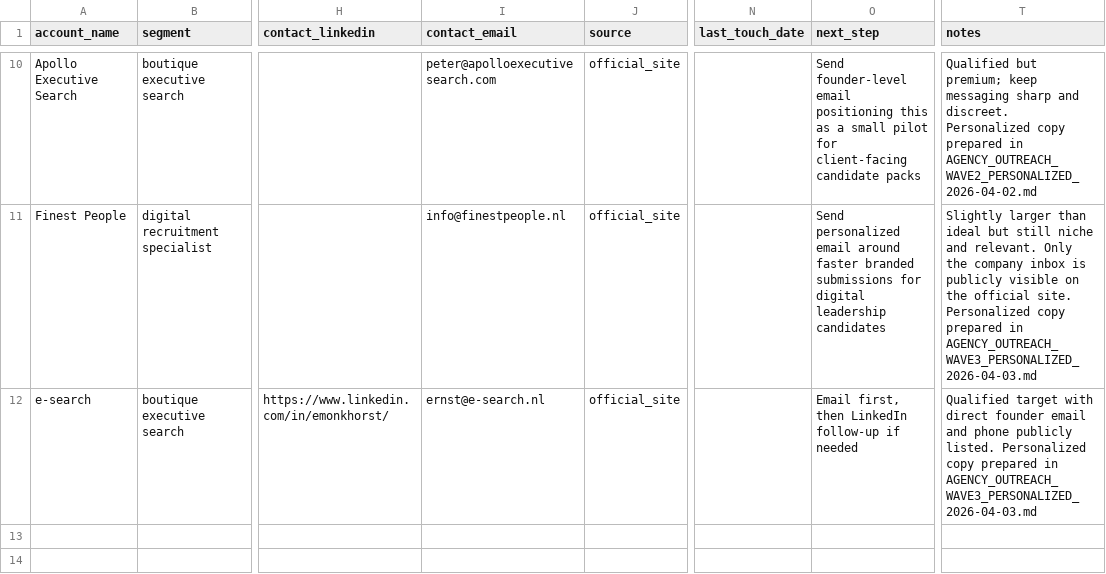
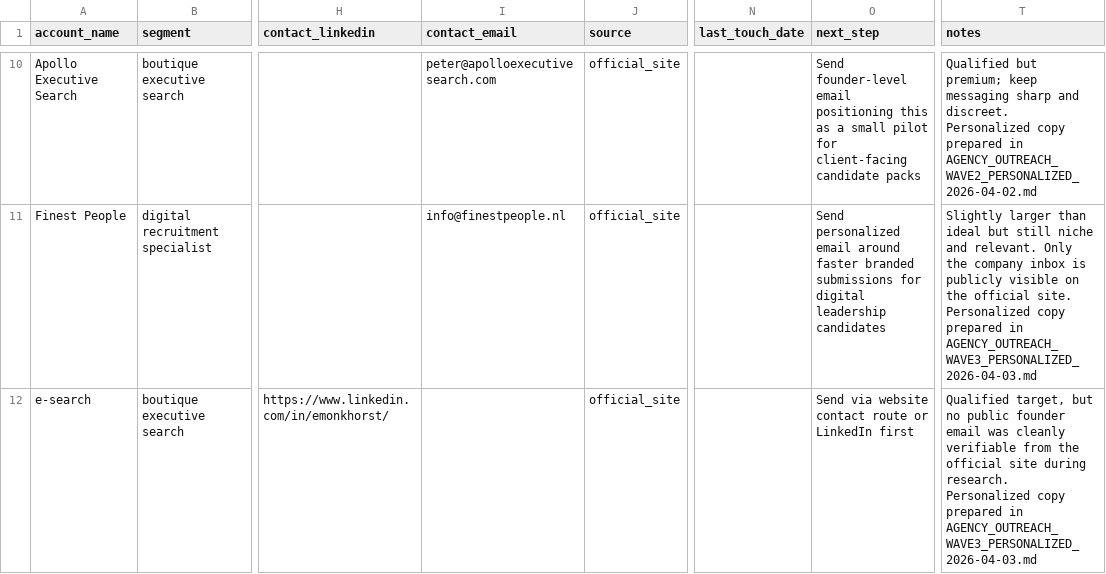
Before and after one commit to dk017/werkcv, a CSV file: AGENCY_OUTREACH_TRACKER_APRIL_2026.csv, drawn as a sheet; only a part is shown, gaps mark what is left out; the diff names each change by its address in the sheet, - before the commit and + after, or states it on an @@ line.

Commit message:
docs: correct agency wave 3 contact routes

```diff
--- a/AGENCY_OUTREACH_TRACKER_APRIL_2026.csv
+++ b/AGENCY_OUTREACH_TRACKER_APRIL_2026.csv
-I12 (contact_email): ernst@e-search.nl
+I12 (contact_email): (empty)
-O12 (next_step): Email first, then LinkedIn follow-up if needed
+O12 (next_step): Send via website contact route or LinkedIn first
-T12 (notes): Qualified target with direct founder email and phone publicly listed. Personalized copy…
+T12 (notes): Qualified target, but no public founder email was cleanly verifiable from the official site during research. Personalized copy…
```
Also changed, not shown: 1 other file.
